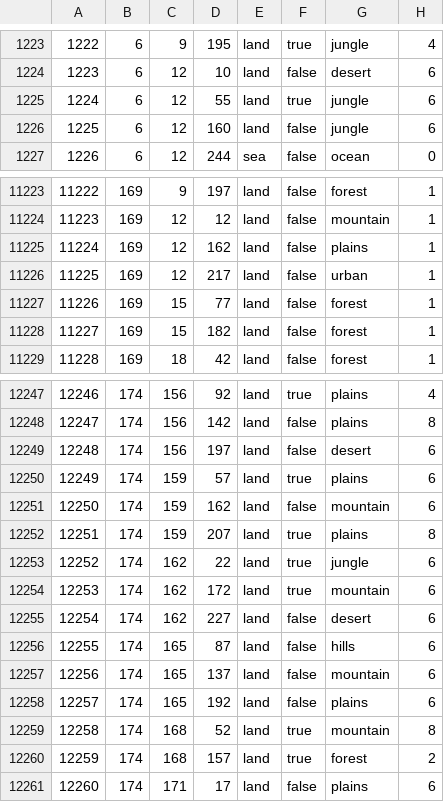
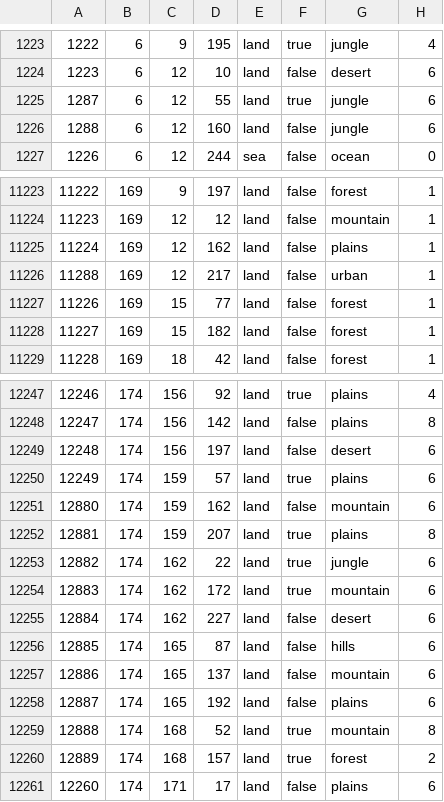
Before and after one commit to JoeBidenWhatAreYouHiding/Kaiserredux--Battle-for-Antarctica, a CSV file: map/definition.csv, drawn as a sheet; only a part is shown, gaps mark what is left out.

```diff
--- a/map/definition.csv
+++ b/map/definition.csv
@@ -1224,4 +1224,4 @@
 1223;6;12;10;land;false;desert;6
-1224;6;12;55;land;true;jungle;6
-1225;6;12;160;land;false;jungle;6
+1287;6;12;55;land;true;jungle;6
+1288;6;12;160;land;false;jungle;6
 1226;6;12;244;sea;false;ocean;0
@@ -11225,3 +11225,3 @@
 11224;169;12;162;land;false;plains;1
-11225;169;12;217;land;false;urban;1
+11288;169;12;217;land;false;urban;1
 11226;169;15;77;land;false;forest;1
@@ -12250,12 +12250,12 @@
 12249;174;159;57;land;true;plains;6
-12250;174;159;162;land;false;mountain;6
-12251;174;159;207;land;true;plains;8
-12252;174;162;22;land;true;jungle;6
-12253;174;162;172;land;true;mountain;6
-12254;174;162;227;land;false;desert;6
-12255;174;165;87;land;false;hills;6
-12256;174;165;137;land;false;mountain;6
-12257;174;165;192;land;false;plains;6
-12258;174;168;52;land;true;mountain;8
-12259;174;168;157;land;true;forest;2
+12880;174;159;162;land;false;mountain;6
+12881;174;159;207;land;true;plains;8
+12882;174;162;22;land;true;jungle;6
+12883;174;162;172;land;true;mountain;6
+12884;174;162;227;land;false;desert;6
+12885;174;165;87;land;false;hills;6
+12886;174;165;137;land;false;mountain;6
+12887;174;165;192;land;false;plains;6
+12888;174;168;52;land;true;mountain;8
+12889;174;168;157;land;true;forest;2
 12260;174;171;17;land;false;plains;6
```
Also changed, not shown: 11 other files.
